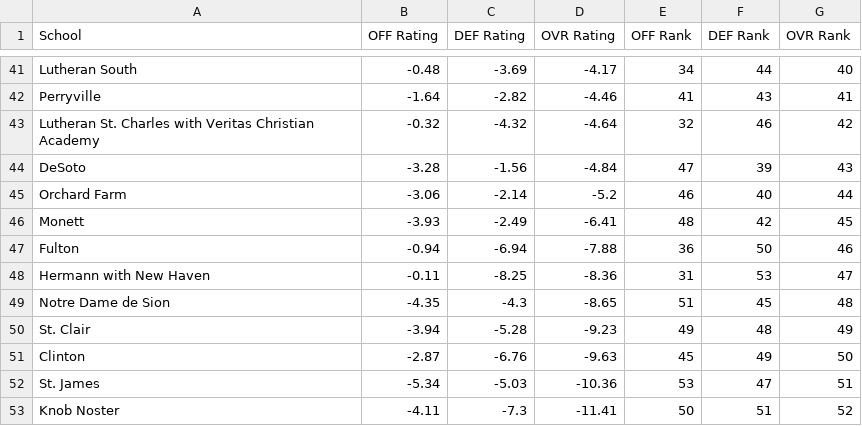
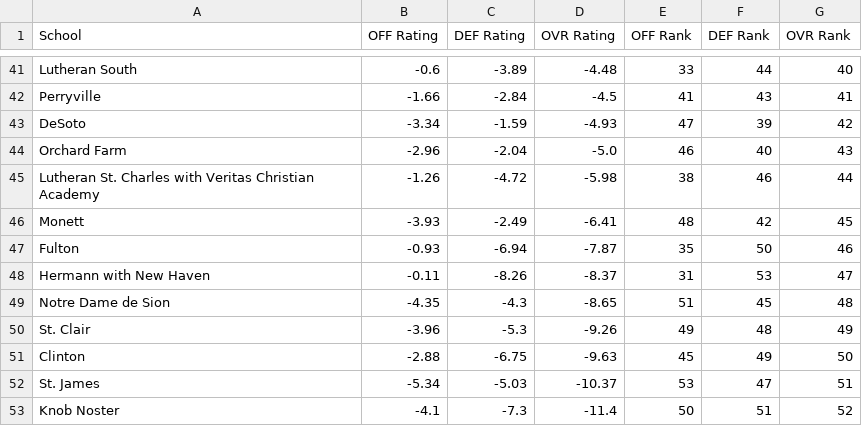
Before and after one commit to AllMOSports/Fall_Softball_Ratings_2026, a CSV file: fall_softball_rankings_2026_class3.csv, drawn as a sheet; only a part is shown, gaps mark what is left out; removed rows and columns are numbered as before the commit, all else as after; the diff covers the shown part only; the diff names each change by its address in the sheet, - before the commit and + after, or states it on an @@ line.

```diff
--- a/fall_softball_rankings_2026_class3.csv
+++ b/fall_softball_rankings_2026_class3.csv
-B41 (OFF Rating): -0.48
+B41 (OFF Rating): -0.6
-C41 (DEF Rating): -3.69
+C41 (DEF Rating): -3.89
-D41 (OVR Rating): -4.17
+D41 (OVR Rating): -4.48
-E41 (OFF Rank): 34
+E41 (OFF Rank): 33
-B42 (OFF Rating): -1.64
+B42 (OFF Rating): -1.66
-C42 (DEF Rating): -2.82
+C42 (DEF Rating): -2.84
-D42 (OVR Rating): -4.46
+D42 (OVR Rating): -4.5
-row 43: Lutheran St. Charles with Veritas Christian Academy | -0.32 | -4.32 | -4.64 | 32 | 46 | 42
-B43 (OFF Rating): -3.28
+B43 (OFF Rating): -3.34
-C43 (DEF Rating): -1.56
+C43 (DEF Rating): -1.59
-D43 (OVR Rating): -4.84
+D43 (OVR Rating): -4.93
-G43 (OVR Rank): 43
+G43 (OVR Rank): 42
-B44 (OFF Rating): -3.06
+B44 (OFF Rating): -2.96
-C44 (DEF Rating): -2.14
+C44 (DEF Rating): -2.04
-D44 (OVR Rating): -5.2
+D44 (OVR Rating): -5.0
-G44 (OVR Rank): 44
+G44 (OVR Rank): 43
+row 45: Lutheran St. Charles with Veritas Christian Academy | -1.26 | -4.72 | -5.98 | 38 | 46 | 44
-B47 (OFF Rating): -0.94
+B47 (OFF Rating): -0.93
-D47 (OVR Rating): -7.88
+D47 (OVR Rating): -7.87
-E47 (OFF Rank): 36
+E47 (OFF Rank): 35
-C48 (DEF Rating): -8.25
+C48 (DEF Rating): -8.26
-D48 (OVR Rating): -8.36
+D48 (OVR Rating): -8.37
-B50 (OFF Rating): -3.94
+B50 (OFF Rating): -3.96
-C50 (DEF Rating): -5.28
+C50 (DEF Rating): -5.3
-D50 (OVR Rating): -9.23
+D50 (OVR Rating): -9.26
-B51 (OFF Rating): -2.87
+B51 (OFF Rating): -2.88
-C51 (DEF Rating): -6.76
+C51 (DEF Rating): -6.75
-D52 (OVR Rating): -10.36
+D52 (OVR Rating): -10.37
-B53 (OFF Rating): -4.11
+B53 (OFF Rating): -4.1
-D53 (OVR Rating): -11.41
+D53 (OVR Rating): -11.4
```
Also changed, not shown: 2 added rows, 2 removed rows and 72 edited cells elsewhere in this file, fall_softball_games_2026.csv, fall_softball_games_2026_all.csv, 16 other files.
